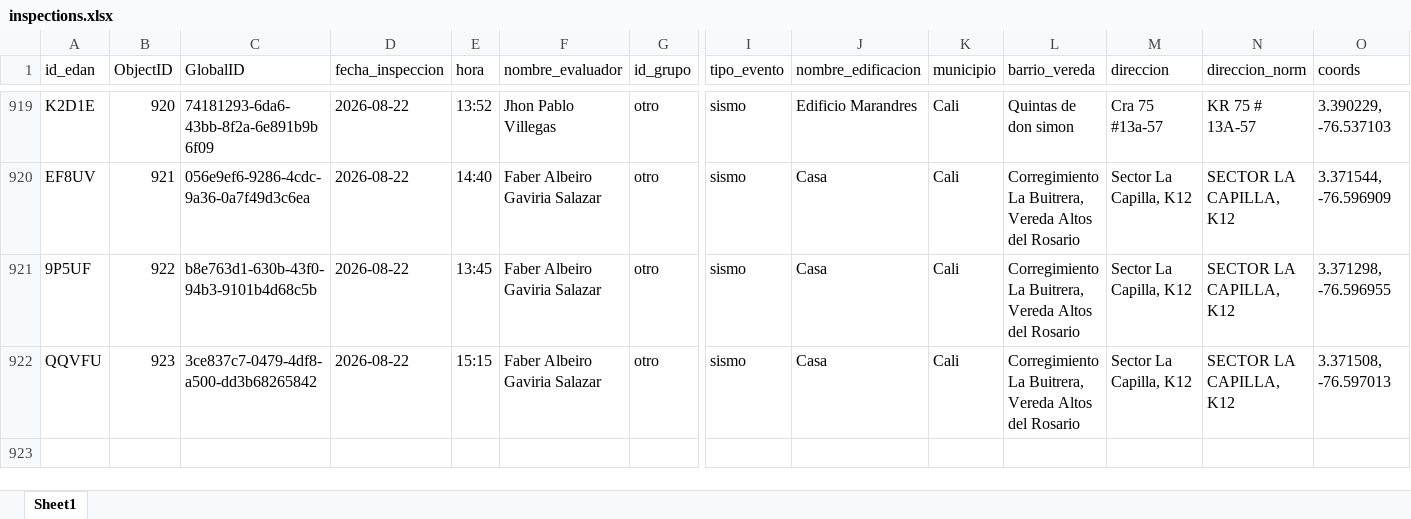
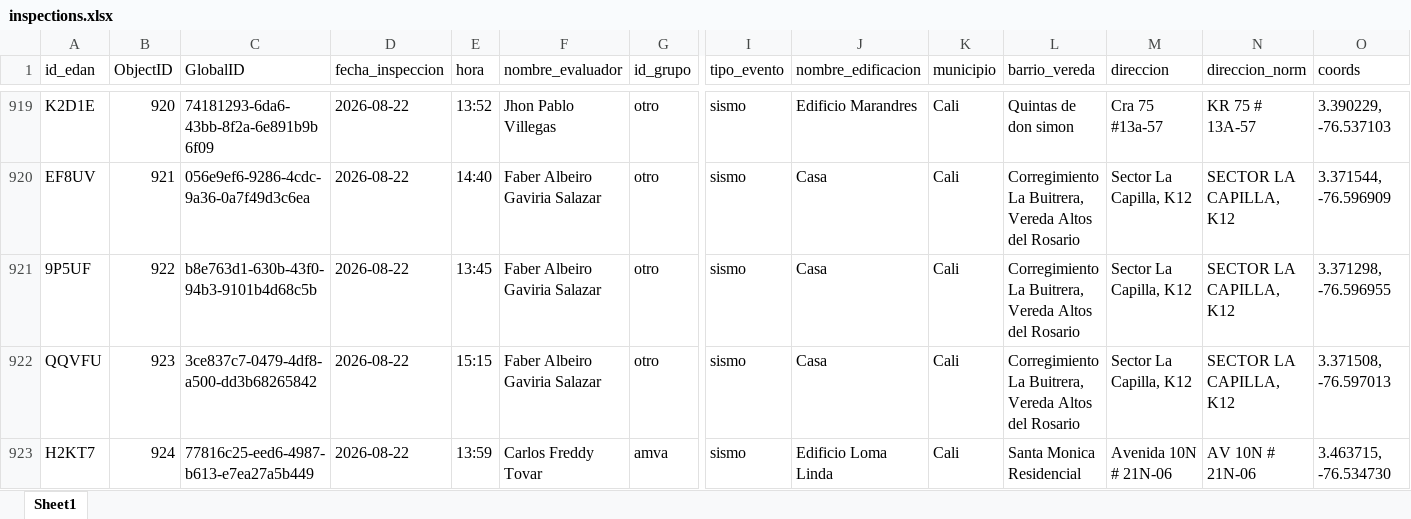
Before and after one commit to Juanpgm/sismo-cali-dashboard, an Excel workbook: web/data/inspections.xlsx, sheet Sheet1, drawn as a sheet; only a part is shown, gaps mark what is left out; values as stored, in another font and other column widths than the file's, no borders; rows hold the shown columns only; the diff names each change by its address in the sheet, - before the commit and + after, or states it on an @@ line.

Commit message:
chore: refresh dashboard data (auto)

```diff
--- a/web/data/inspections.xlsx (sheet Sheet1)
+++ b/web/data/inspections.xlsx (sheet Sheet1)
+row 923: H2KT7 | 924 | 77816c25-eed6-4987-b613-e7ea27a5b449 | 2026-08-22 | 13:59 | Carlos Freddy Tovar | amva | sismo | Edificio Loma Linda | Cali | Santa Monica Residencial | Avenida 10N # 21N-06 | AV 10N # 21N-06 | 3.463715, -76.534730
```
Also changed, not shown: 2 other files.
